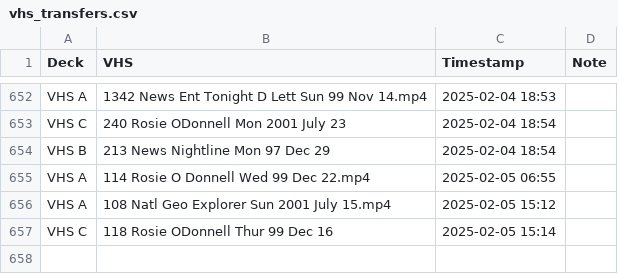
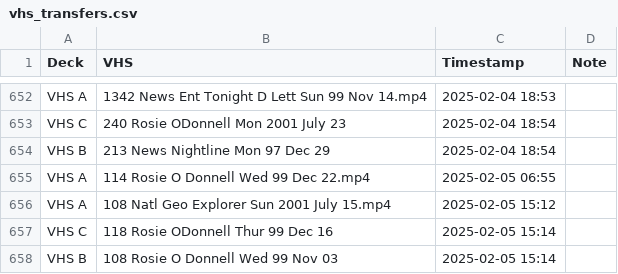
Before and after one commit to OATAP/tape-tracker, a CSV file: vhs_transfers.csv, drawn as a sheet; only a part is shown, gaps mark what is left out; the diff names each change by its address in the sheet, - before the commit and + after, or states it on an @@ line.

Commit message:
Auto-update: 2/5/2025 3:15 PM

```diff
--- a/vhs_transfers.csv
+++ b/vhs_transfers.csv
+row 658: VHS B | 108 Rosie O Donnell Wed 99 Nov 03 | 2025-02-05 15:14
```
